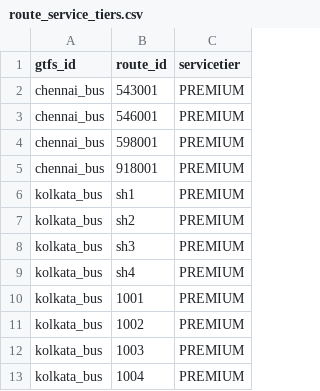
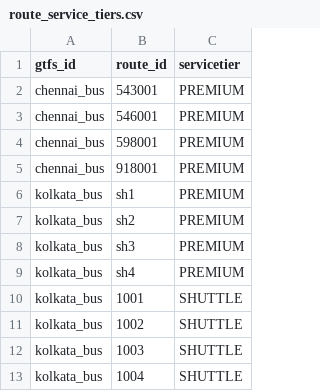
Before and after one commit to nammayatri/gtfs-inmemory-server-rust, a CSV file: assets/route_service_tiers.csv, drawn as a sheet.

Commit message:
chore: update serviceTiers for kolkata_bus routes

```diff
--- a/assets/route_service_tiers.csv
+++ b/assets/route_service_tiers.csv
@@ -9,5 +9,5 @@ kolkata_bus,sh3,PREMIUM
 kolkata_bus,sh4,PREMIUM
-kolkata_bus,1001,PREMIUM
-kolkata_bus,1002,PREMIUM
-kolkata_bus,1003,PREMIUM
-kolkata_bus,1004,PREMIUM
+kolkata_bus,1001,SHUTTLE
+kolkata_bus,1002,SHUTTLE
+kolkata_bus,1003,SHUTTLE
+kolkata_bus,1004,SHUTTLE
```
